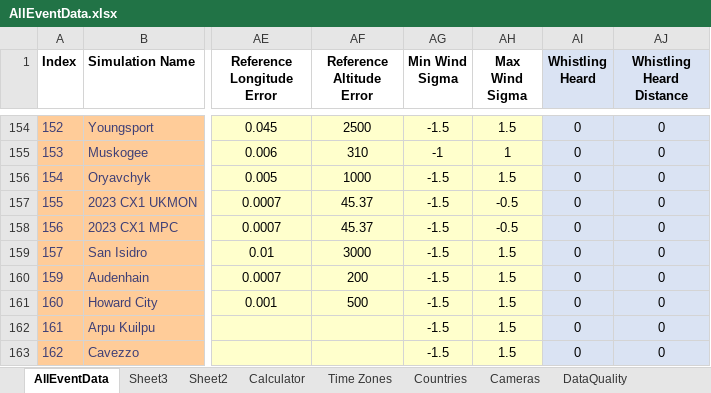
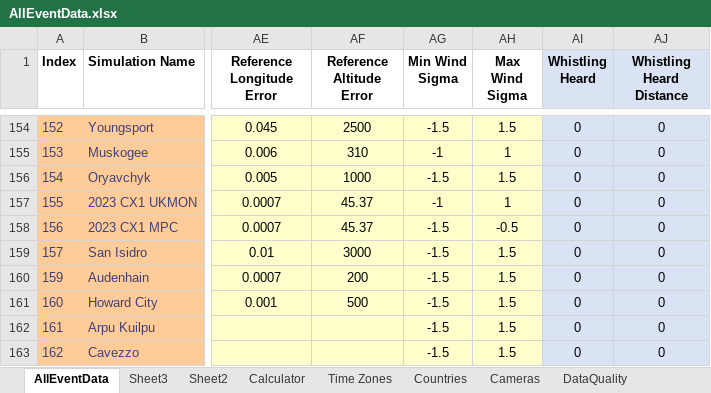
Before and after one commit to strewnify/strewnlab, an Excel workbook: AllEventData.xlsx, sheet AllEventData, drawn as a sheet; only a part is shown, gaps mark what is left out; values as stored, in another font and other column widths than the file's, no borders; the diff names each change by its address in the sheet, - before the commit and + after, or states it on an @@ line.

Commit message:
impact time data

```diff
--- a/AllEventData.xlsx (sheet AllEventData)
+++ b/AllEventData.xlsx (sheet AllEventData)
-AG157 (Min Wind Sigma): -1.5
+AG157 (Min Wind Sigma): -1
-AH157 (Max Wind Sigma): -0.5
+AH157 (Max Wind Sigma): 1
```
Also changed, not shown: 3 other files.
